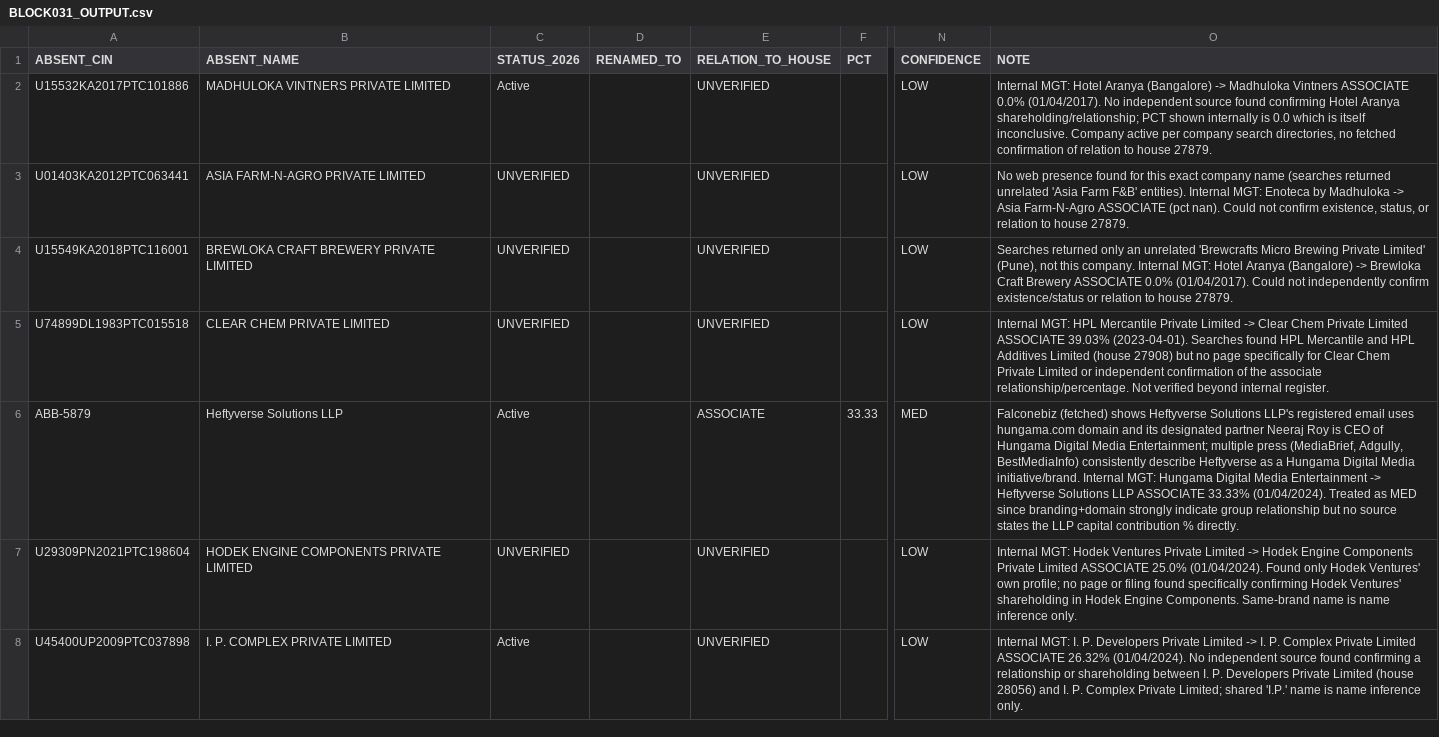
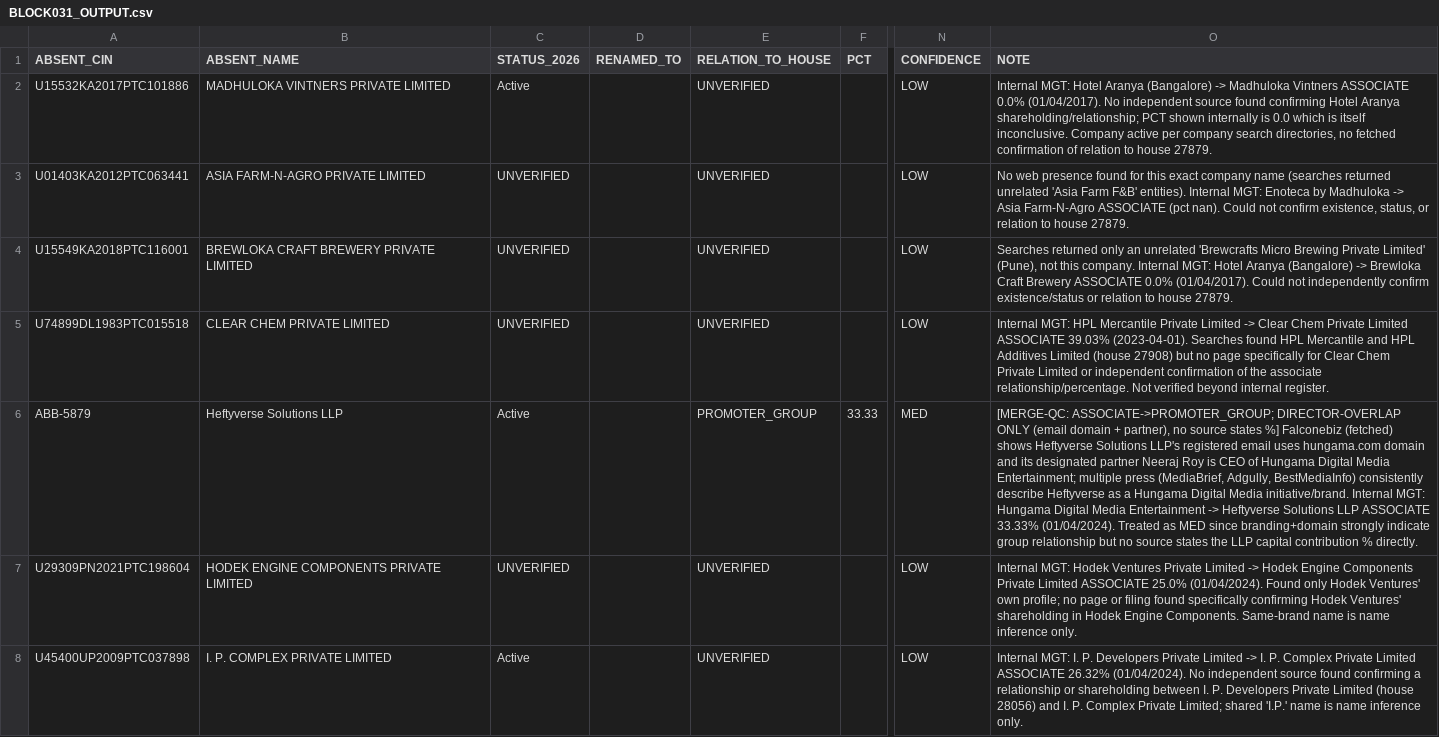
Before and after one commit to pavithra610-cell/claude, a CSV file: A3_ABSENT_LANE/cloud_blocks/BLOCK031_OUTPUT.csv, drawn as a sheet; only a part is shown, gaps mark what is left out; the diff names each change by its address in the sheet, - before the commit and + after, or states it on an @@ line.

```diff
--- a/A3_ABSENT_LANE/cloud_blocks/BLOCK031_OUTPUT.csv
+++ b/A3_ABSENT_LANE/cloud_blocks/BLOCK031_OUTPUT.csv
-E6 (RELATION_TO_HOUSE): ASSOCIATE
+E6 (RELATION_TO_HOUSE): PROMOTER_GROUP
-O6 (NOTE): Falconebiz (fetched)…
+O6 (NOTE): [MERGE-QC: ASSOCIATE->PROMOTER_GROUP; DIRECTOR-OVERLAP ONLY (email domain + partner), no source states %] Falconebiz (fetched)…
```
Also changed, not shown: A3_ABSENT_LANE/cloud_blocks/BLOCK027_OUTPUT.csv, 1 other file.
